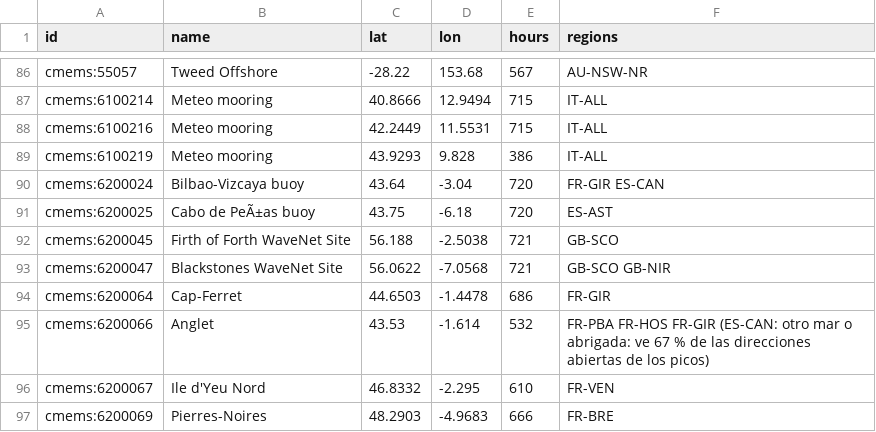
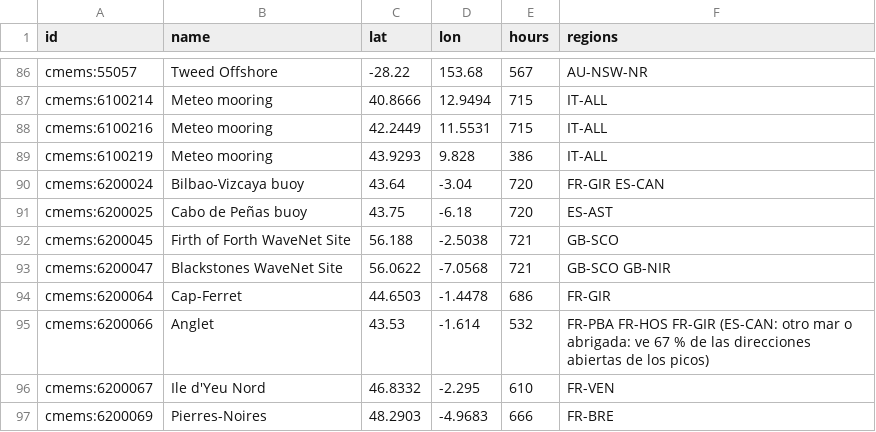
Before and after one commit to scgm11/surf-dawn-data, a CSV file: validation/buoys.csv, drawn as a sheet; only a part is shown, gaps mark what is left out.

```diff
--- a/validation/buoys.csv
+++ b/validation/buoys.csv
@@ -90,3 +90,3 @@ cmems:6100219,Meteo mooring,43.9293,9.828,386,IT-ALL
 cmems:6200024,Bilbao-Vizcaya buoy,43.64,-3.04,720,FR-GIR ES-CAN
-cmems:6200025,Cabo de PeÃ±as buoy,43.75,-6.18,720,ES-AST
+cmems:6200025,Cabo de Peñas buoy,43.75,-6.18,720,ES-AST
 cmems:6200045,Firth of Forth WaveNet Site ,56.188,-2.5038,721,GB-SCO
```
Also changed, not shown: validation/stations.csv, validation/wind-stations.csv, 2 other files.
